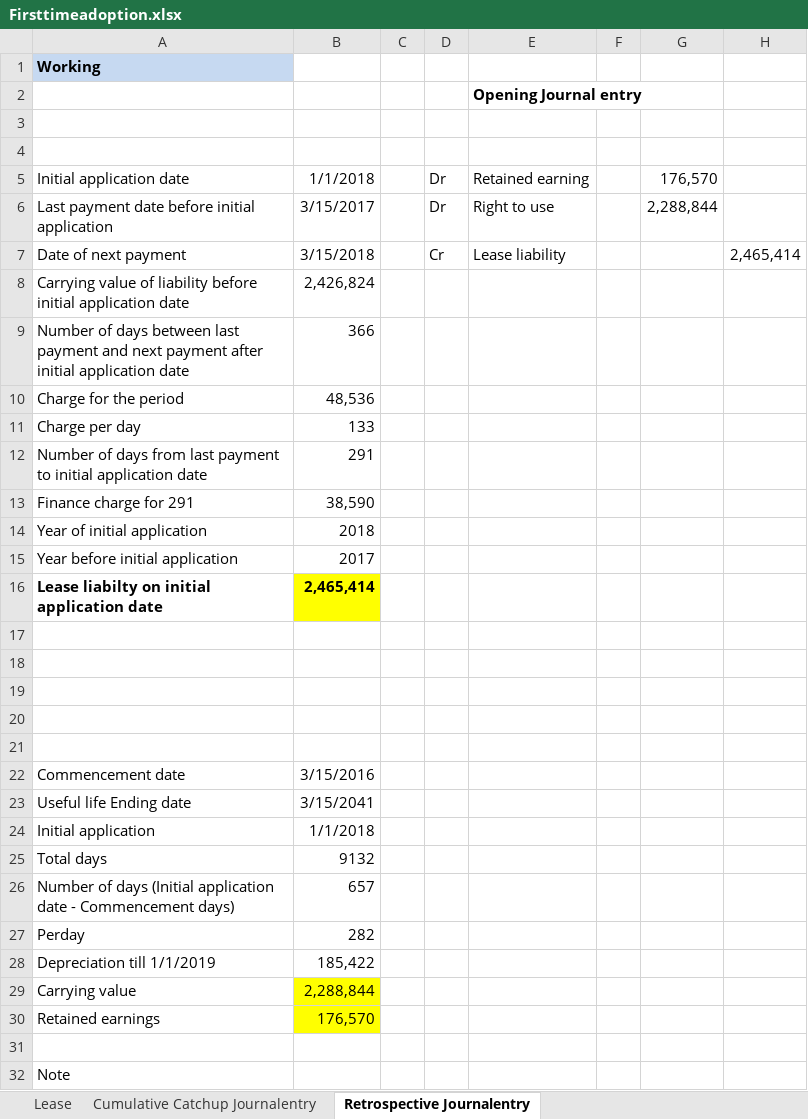
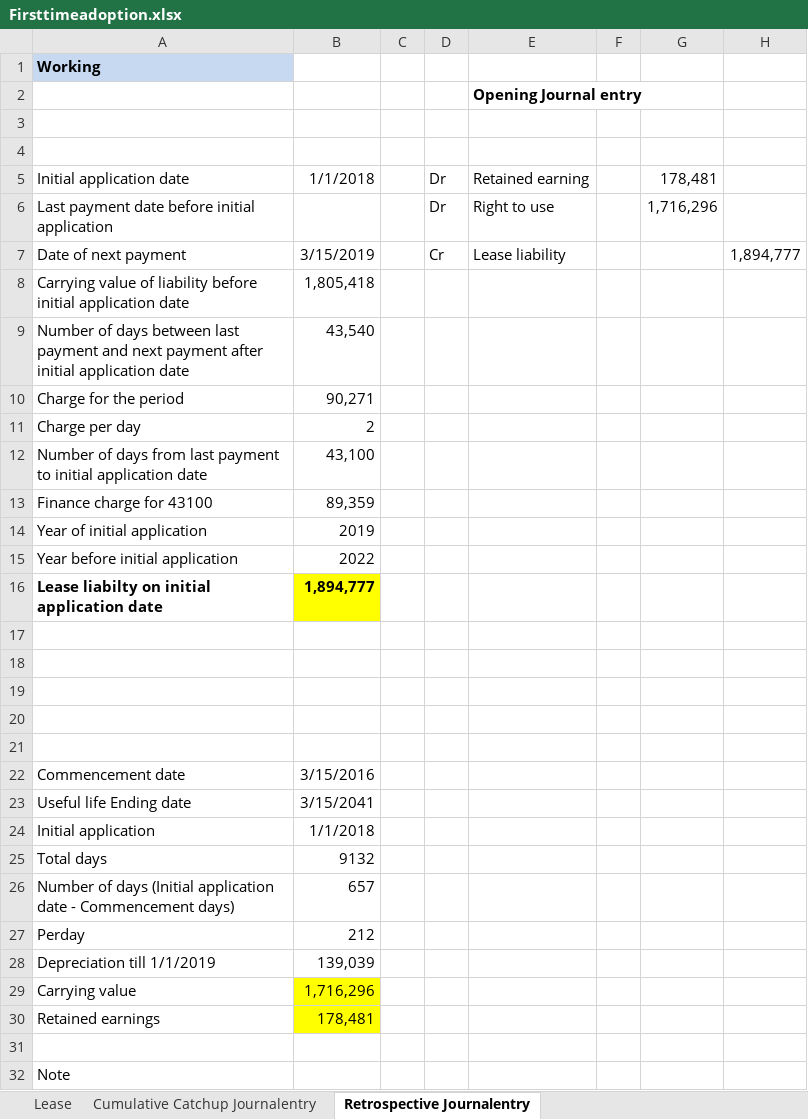
Before and after one commit to junaidp/boardofdirectorsServer, an Excel workbook: src/main/resources/static/Firsttimeadoption.xlsx, sheet Retrospective Journalentry, drawn as a sheet; only a part is shown; values as stored, in another font and other column widths than the file's, no borders; charts and pictures not drawn; removed rows and columns are numbered as before the commit, all else as after; the diff names each change by its address in the sheet, - before the commit and + after, or states it on an @@ line.

```diff
--- a/src/main/resources/static/Firsttimeadoption.xlsx (sheet Retrospective Journalentry)
+++ b/src/main/resources/static/Firsttimeadoption.xlsx (sheet Retrospective Journalentry)
-G5: 176,570
+G5: 178,481
-B6: 3/15/2017
+B6: (empty)
-G6: 2,288,844
+G6: 1,716,296
-B7: 3/15/2018
+B7: 3/15/2019
-H7: 2,465,414
+H7: 1,894,777
-B8: 2,426,824
+B8: 1,805,418
-B9: 366
+B9: 43,540
-B10: 48,536
+B10: 90,271
-B11: 133
+B11: 2
-B12: 291
+B12: 43,100
-row 13: Finance charge for 291 | 38,590
+row 13: Finance charge for 43100 | 89,359
-B14: 2018
+B14: 2019
-B15: 2017
+B15: 2022
-B16: 2,465,414
+B16: 1,894,777
-B27: 282
+B27: 212
-B28: 185,422
+B28: 139,039
-B29: 2,288,844
+B29: 1,716,296
-B30: 176,570
+B30: 178,481
```
Also changed, not shown: sheet Lease, sheet Cumulative Catchup Journalentry, charts or pictures, 3 other files.
